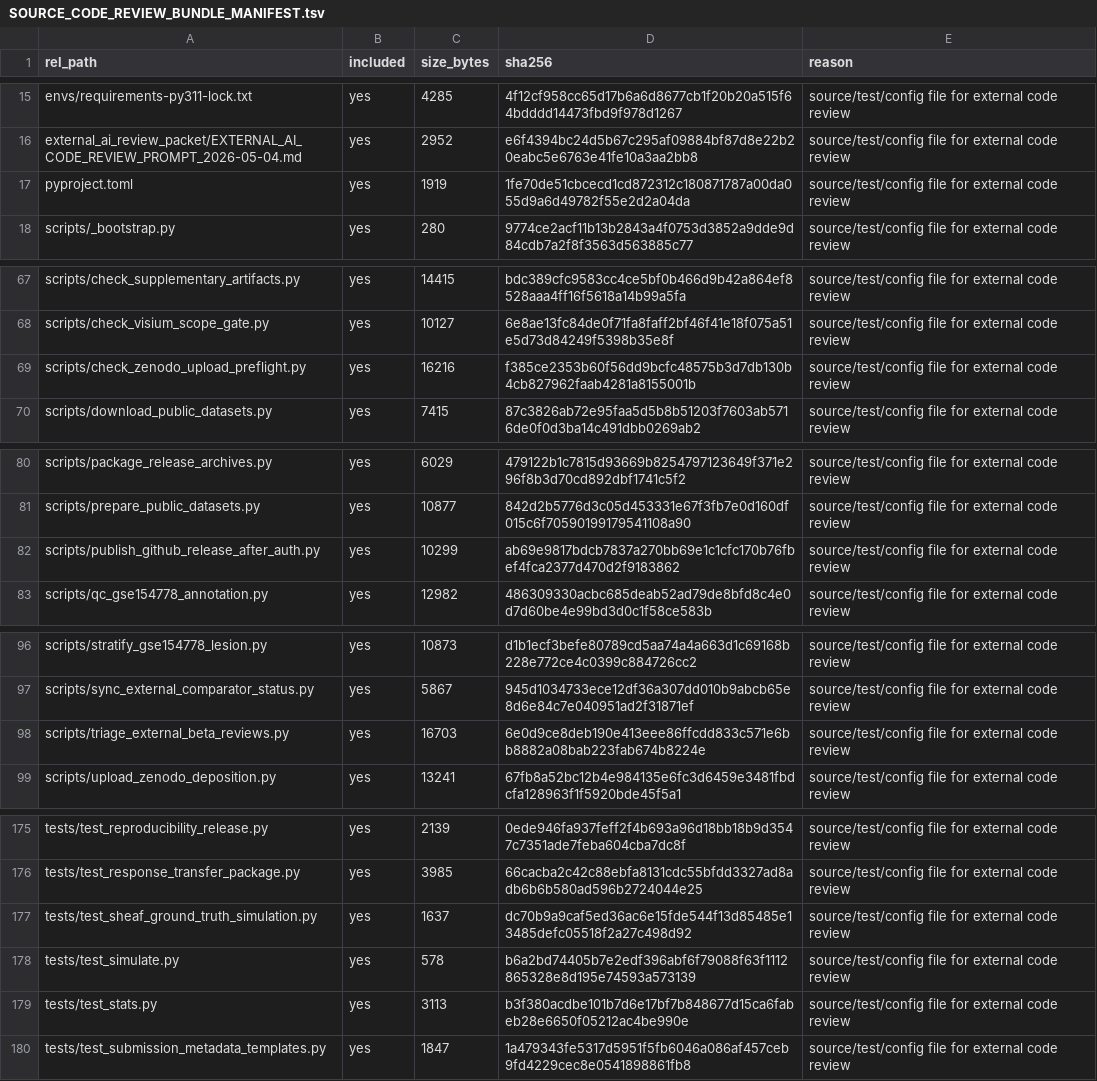
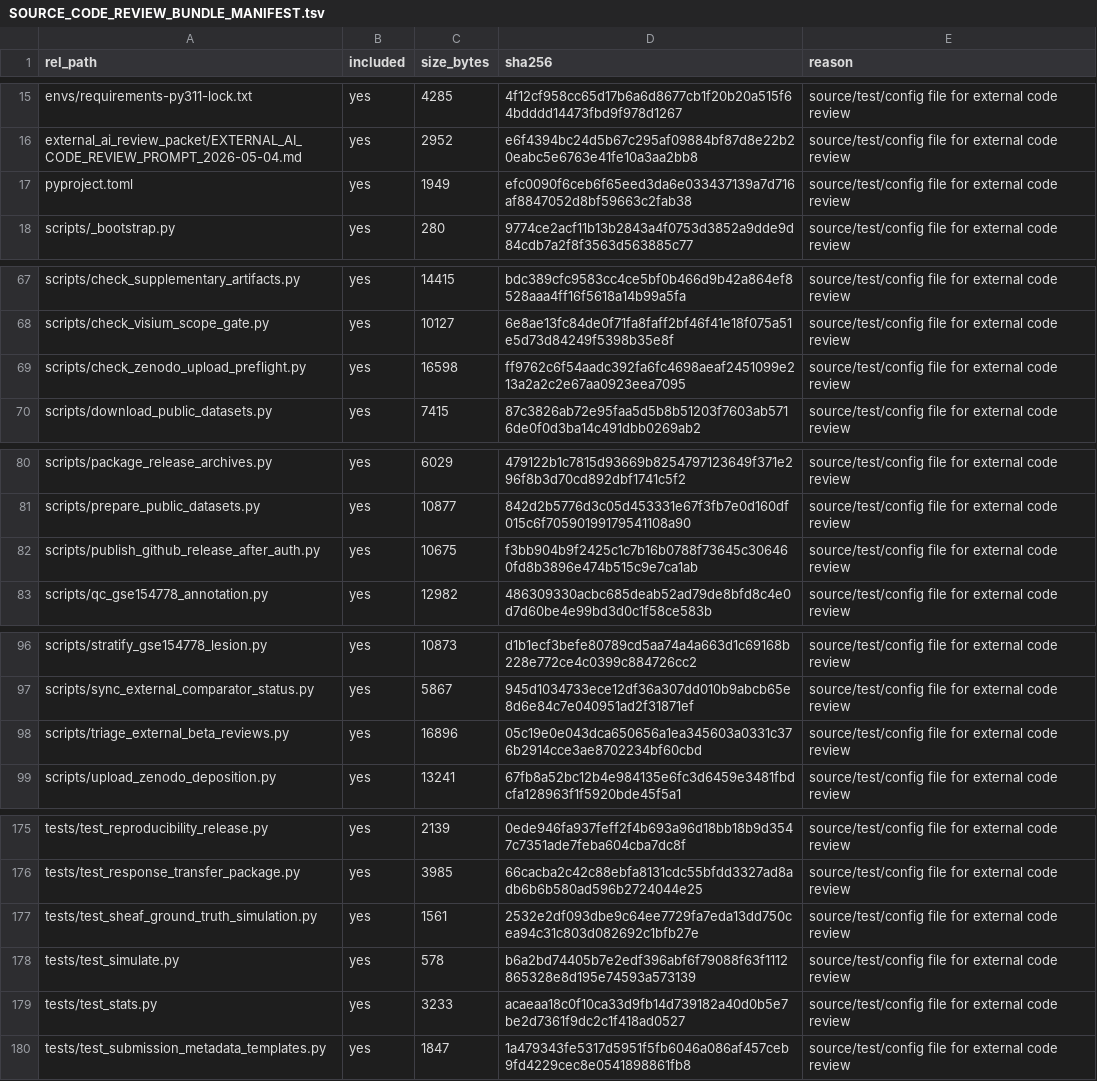
Before and after one commit to healthgreat/SheafSignal, a TSV file: external_ai_review_packet/source_code_review_bundle/SOURCE_CODE_REVIEW_BUNDLE_MANIFEST.tsv, drawn as a sheet; only a part is shown, gaps mark what is left out; the diff covers the shown part only.

```diff
--- a/external_ai_review_packet/source_code_review_bundle/SOURCE_CODE_REVIEW_BUNDLE_MANIFEST.tsv
+++ b/external_ai_review_packet/source_code_review_bundle/SOURCE_CODE_REVIEW_BUNDLE_MANIFEST.tsv
@@ -16,3 +16,3 @@ envs/requirements-py311-lock.txt	yes	4285	4f12cf958cc65d17b6a6d8677cb1f20b20a515
 external_ai_review_packet/EXTERNAL_AI_CODE_REVIEW_PROMPT_2026-05-04.md	yes	2952	e6f4394bc24d5b67c295af09884bf87d8e22b20eabc5e6763e41fe10a3aa2bb8	source/test/config file for external code review
-pyproject.toml	yes	1919	1fe70de51cbcecd1cd872312c180871787a00da055d9a6d49782f55e2d2a04da	source/test/config file for external code review
+pyproject.toml	yes	1949	efc0090f6ceb6f65eed3da6e033437139a7d716af8847052d8bf59663c2fab38	source/test/config file for external code review
 scripts/_bootstrap.py	yes	280	9774ce2acf11b13b2843a4f0753d3852a9dde9d84cdb7a2f8f3563d563885c77	source/test/config file for external code review
@@ -68,3 +68,3 @@ scripts/check_supplementary_artifacts.py	yes	14415	bdc389cfc9583cc4ce5bf0b466d9b
 scripts/check_visium_scope_gate.py	yes	10127	6e8ae13fc84de0f71fa8faff2bf46f41e18f075a51e5d73d84249f5398b35e8f	source/test/config file for external code review
-scripts/check_zenodo_upload_preflight.py	yes	16216	f385ce2353b60f56dd9bcfc48575b3d7db130b4cb827962faab4281a8155001b	source/test/config file for external code review
+scripts/check_zenodo_upload_preflight.py	yes	16598	ff9762c6f54aadc392fa6fc4698aeaf2451099e213a2a2c2e67aa0923eea7095	source/test/config file for external code review
 scripts/download_public_datasets.py	yes	7415	87c3826ab72e95faa5d5b8b51203f7603ab5716de0f0d3ba14c491dbb0269ab2	source/test/config file for external code review
@@ -81,3 +81,3 @@ scripts/package_release_archives.py	yes	6029	479122b1c7815d93669b8254797123649f3
 scripts/prepare_public_datasets.py	yes	10877	842d2b5776d3c05d453331e67f3fb7e0d160df015c6f70590199179541108a90	source/test/config file for external code review
-scripts/publish_github_release_after_auth.py	yes	10299	ab69e9817bdcb7837a270bb69e1c1cfc170b76fbef4fca2377d470d2f9183862	source/test/config file for external code review
+scripts/publish_github_release_after_auth.py	yes	10675	f3bb904b9f2425c1c7b16b0788f73645c306460fd8b3896e474b515c9e7ca1ab	source/test/config file for external code review
 scripts/qc_gse154778_annotation.py	yes	12982	486309330acbc685deab52ad79de8bfd8c4e0d7d60be4e99bd3d0c1f58ce583b	source/test/config file for external code review
@@ -97,3 +97,3 @@ scripts/stratify_gse154778_lesion.py	yes	10873	d1b1ecf3befe80789cd5aa74a4a663d1c
 scripts/sync_external_comparator_status.py	yes	5867	945d1034733ece12df36a307dd010b9abcb65e8d6e84c7e040951ad2f31871ef	source/test/config file for external code review
-scripts/triage_external_beta_reviews.py	yes	16703	6e0d9ce8deb190e413eee86ffcdd833c571e6bb8882a08bab223fab674b8224e	source/test/config file for external code review
+scripts/triage_external_beta_reviews.py	yes	16896	05c19e0e043dca650656a1ea345603a0331c376b2914cce3ae8702234bf60cbd	source/test/config file for external code review
 scripts/upload_zenodo_deposition.py	yes	13241	67fb8a52bc12b4e984135e6fc3d6459e3481fbdcfa128963f1f5920bde45f5a1	source/test/config file for external code review
@@ -176,5 +176,5 @@ tests/test_reproducibility_release.py	yes	2139	0ede946fa937feff2f4b693a96d18bb18
 tests/test_response_transfer_package.py	yes	3985	66cacba2c42c88ebfa8131cdc55bfdd3327ad8adb6b6b580ad596b2724044e25	source/test/config file for external code review
-tests/test_sheaf_ground_truth_simulation.py	yes	1637	dc70b9a9caf5ed36ac6e15fde544f13d85485e13485defc05518f2a27c498d92	source/test/config file for external code review
+tests/test_sheaf_ground_truth_simulation.py	yes	1561	2532e2df093dbe9c64ee7729fa7eda13dd750cea94c31c803d082692c1bfb27e	source/test/config file for external code review
 tests/test_simulate.py	yes	578	b6a2bd74405b7e2edf396abf6f79088f63f1112865328e8d195e74593a573139	source/test/config file for external code review
-tests/test_stats.py	yes	3113	b3f380acdbe101b7d6e17bf7b848677d15ca6fabeb28e6650f05212ac4be990e	source/test/config file for external code review
+tests/test_stats.py	yes	3233	acaeaa18c0f10ca33d9fb14d739182a40d0b5e7be2d7361f9dc2c1f418ad0527	source/test/config file for external code review
 tests/test_submission_metadata_templates.py	yes	1847	1a479343fe5317d5951f5fb6046a086af457ceb9fd4229cec8e0541898861fb8	source/test/config file for external code review
```
Also changed, not shown: 22 edited cells elsewhere in this file, benchmarks/results/simulation/sheaf_ground_truth_recovery.csv, external_ai_review_packet/shareable_review_bundle/SHAREABLE_REVIEW_BUNDLE_MANIFEST.tsv, 33 other files.
